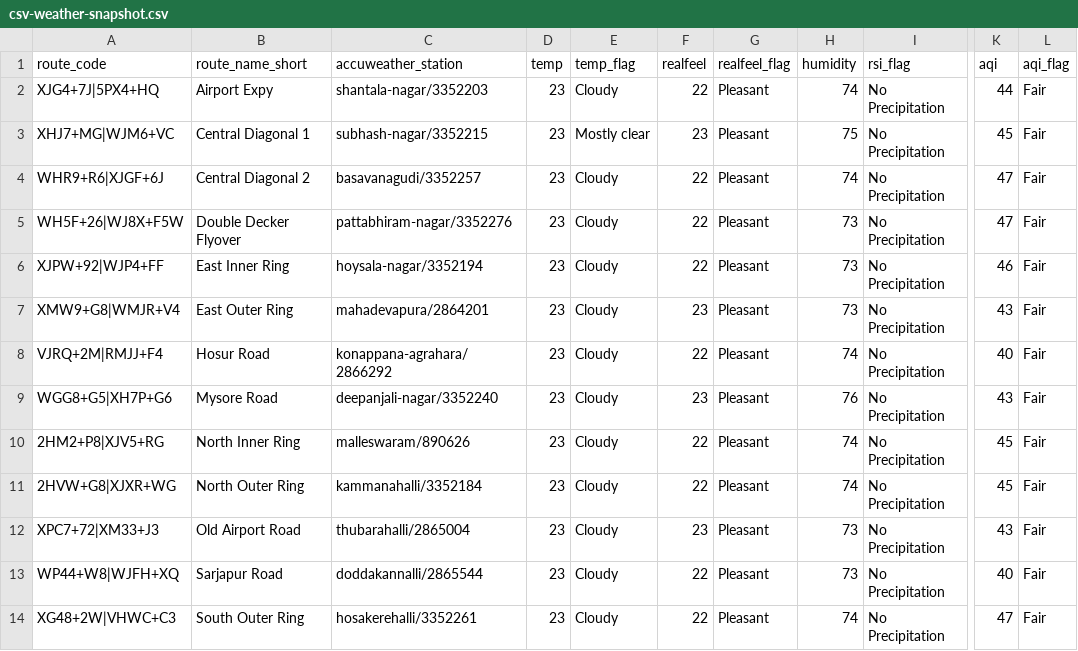
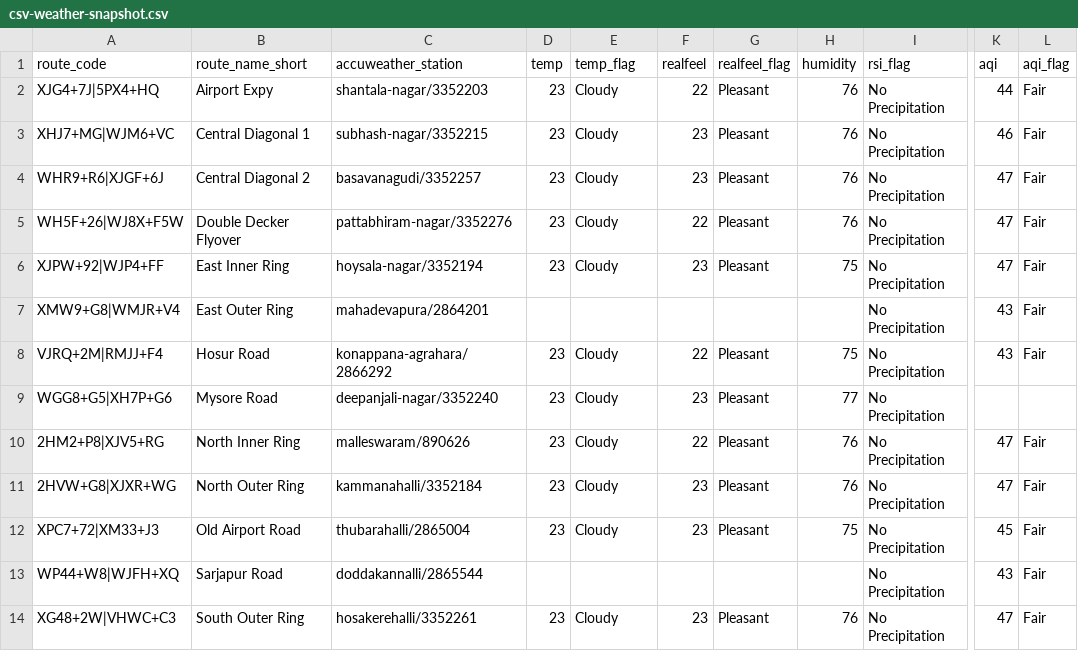
Before and after one commit to thecont1/blr-traffic-monitor, a CSV file: data/csv-weather-snapshot.csv, drawn as a sheet; only a part is shown, gaps mark what is left out; the diff names each change by its address in the sheet, - before the commit and + after, or states it on an @@ line.

```diff
--- a/data/csv-weather-snapshot.csv
+++ b/data/csv-weather-snapshot.csv
-H2 (humidity): 74
+H2 (humidity): 76
-E3 (temp_flag): Mostly clear
+E3 (temp_flag): Cloudy
-H3 (humidity): 75
+H3 (humidity): 76
-K3 (aqi): 45
+K3 (aqi): 46
-F4 (realfeel): 22
+F4 (realfeel): 23
-H4 (humidity): 74
+H4 (humidity): 76
-H5 (humidity): 73
+H5 (humidity): 76
-F6 (realfeel): 22
+F6 (realfeel): 23
-H6 (humidity): 73
+H6 (humidity): 75
-K6 (aqi): 46
+K6 (aqi): 47
-D7 (temp): 23
+D7 (temp): (empty)
-E7 (temp_flag): Cloudy
+E7 (temp_flag): (empty)
-F7 (realfeel): 23
+F7 (realfeel): (empty)
-G7 (realfeel_flag): Pleasant
+G7 (realfeel_flag): (empty)
-H7 (humidity): 73
+H7 (humidity): (empty)
-H8 (humidity): 74
+H8 (humidity): 75
-K8 (aqi): 40
+K8 (aqi): 43
-H9 (humidity): 76
+H9 (humidity): 77
-K9 (aqi): 43
+K9 (aqi): (empty)
-L9 (aqi_flag): Fair
+L9 (aqi_flag): (empty)
-H10:H11 (humidity): 74
+H10:H11 (humidity): 76
-K10:K11 (aqi): 45
+K10:K11 (aqi): 47
-F11 (realfeel): 22
+F11 (realfeel): 23
-H12 (humidity): 73
+H12 (humidity): 75
-K12 (aqi): 43
+K12 (aqi): 45
-D13 (temp): 23
+D13 (temp): (empty)
-E13 (temp_flag): Cloudy
+E13 (temp_flag): (empty)
-F13 (realfeel): 22
+F13 (realfeel): (empty)
-G13 (realfeel_flag): Pleasant
+G13 (realfeel_flag): (empty)
-H13 (humidity): 73
+H13 (humidity): (empty)
-K13 (aqi): 40
+K13 (aqi): 43
-F14 (realfeel): 22
+F14 (realfeel): 23
-H14 (humidity): 74
+H14 (humidity): 76
```
Also changed, not shown: 1 other file.
